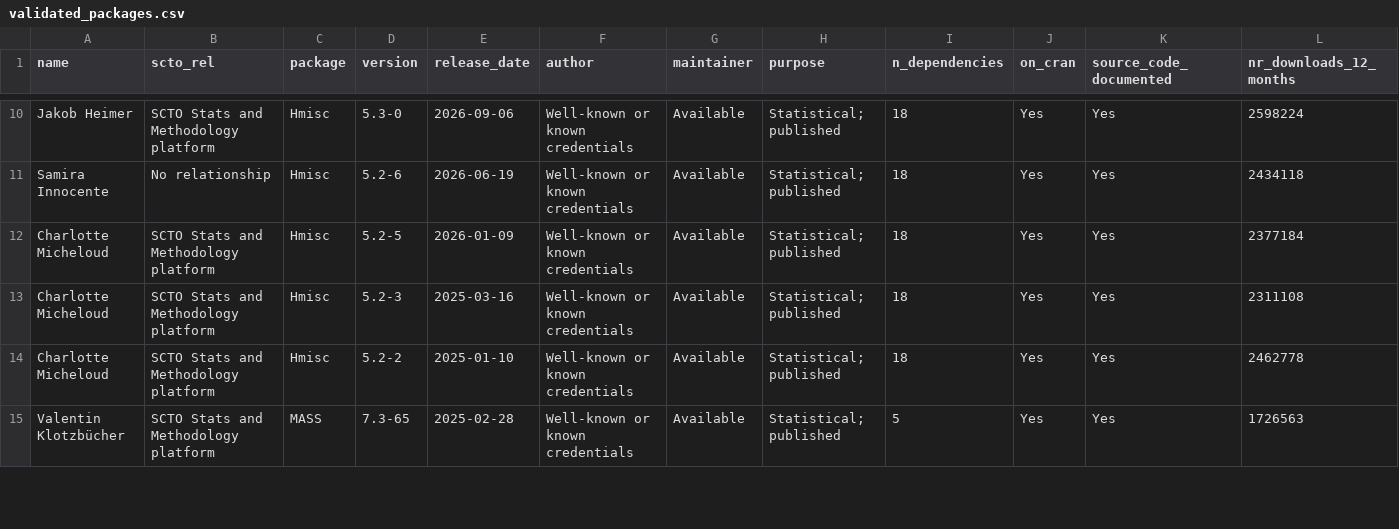
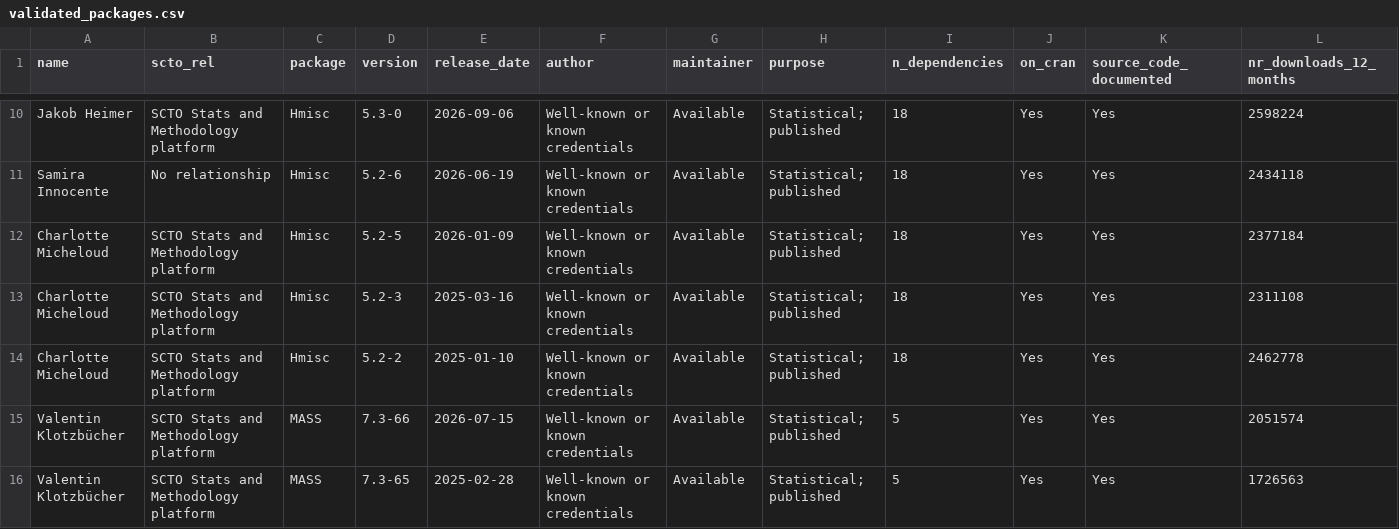
Before and after one commit to SwissClinicalTrialOrganisation/validation_platform, a CSV file: tables/validated_packages.csv, drawn as a sheet; only a part is shown, gaps mark what is left out; rows hold the shown columns only; the diff covers the shown part only; the diff names each change by its address in the sheet, - before the commit and + after, or states it on an @@ line.

Commit message:
add new packages

```diff
--- a/tables/validated_packages.csv
+++ b/tables/validated_packages.csv
+row 15: Valentin Klotzbücher | SCTO Stats and Methodology platform | MASS | 7.3-66 | 2026-07-15 | Well-known or known credentials | Available | Statistical; published | 5 | Yes | Yes | 2051574
```
Also changed, not shown: 1 added row and 4 edited cells elsewhere in this file.
